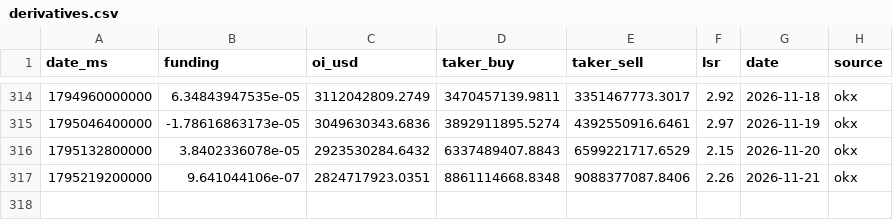
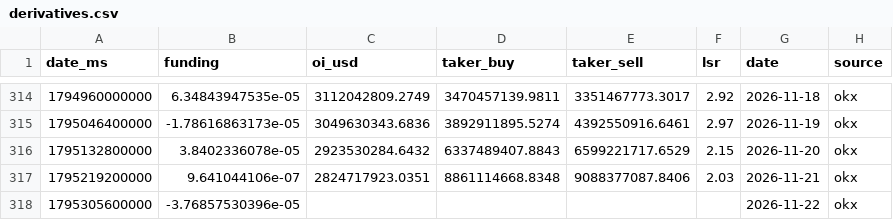
Before and after one commit to kenhuangads/btc-trader, a CSV file: history/derivatives.csv, drawn as a sheet; only a part is shown, gaps mark what is left out.

```diff
--- a/history/derivatives.csv
+++ b/history/derivatives.csv
@@ -316,2 +316,3 @@ date_ms,funding,oi_usd,taker_buy,taker_sell,lsr,date,source
 1795132800000,3.8402336078e-05,2923530284.6432,6337489407.8843,6599221717.6529,2.15,2026-11-20,okx
-1795219200000,9.641044106e-07,2824717923.0351,8861114668.8348,9088377087.8406,2.26,2026-11-21,okx
+1795219200000,9.641044106e-07,2824717923.0351,8861114668.8348,9088377087.8406,2.03,2026-11-21,okx
+1795305600000,-3.76857530396e-05,,,,,2026-11-22,okx
```
Also changed, not shown: 10 other files.
